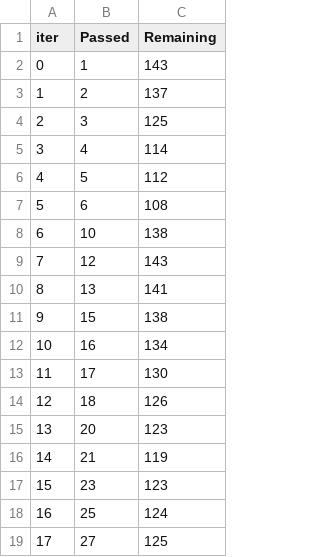
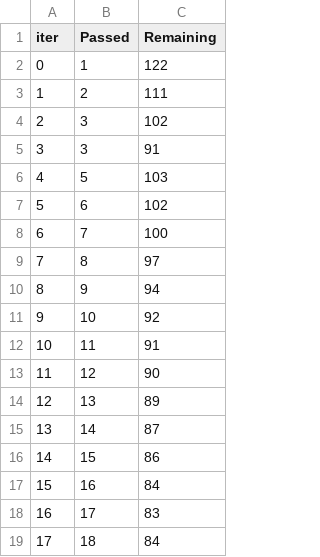
Before and after one commit to Alhamdou/studentsperformance, a TSV file: src/components/catboost_info/time_left.tsv, drawn as a sheet; only a part is shown; the diff covers the shown part only.

```diff
--- a/src/components/catboost_info/time_left.tsv
+++ b/src/components/catboost_info/time_left.tsv
@@ -1,19 +1,19 @@
 iter	Passed	Remaining
-0	1	143
-1	2	137
-2	3	125
-3	4	114
-4	5	112
-5	6	108
-6	10	138
-7	12	143
-8	13	141
-9	15	138
-10	16	134
-11	17	130
-12	18	126
-13	20	123
-14	21	119
-15	23	123
-16	25	124
-17	27	125
+0	1	122
+1	2	111
+2	3	102
+3	3	91
+4	5	103
+5	6	102
+6	7	100
+7	8	97
+8	9	94
+9	10	92
+10	11	91
+11	12	90
+12	13	89
+13	14	87
+14	15	86
+15	16	84
+16	17	83
+17	18	84
```
Also changed, not shown: 163 edited cells elsewhere in this file, 2 other files.
